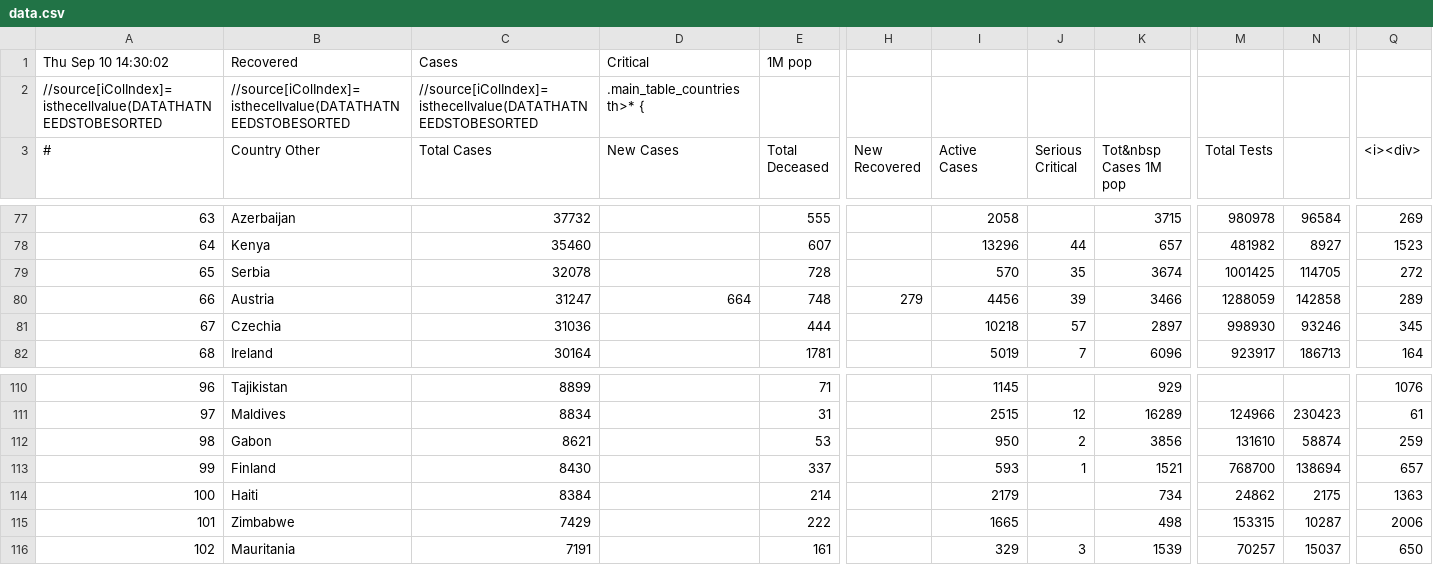
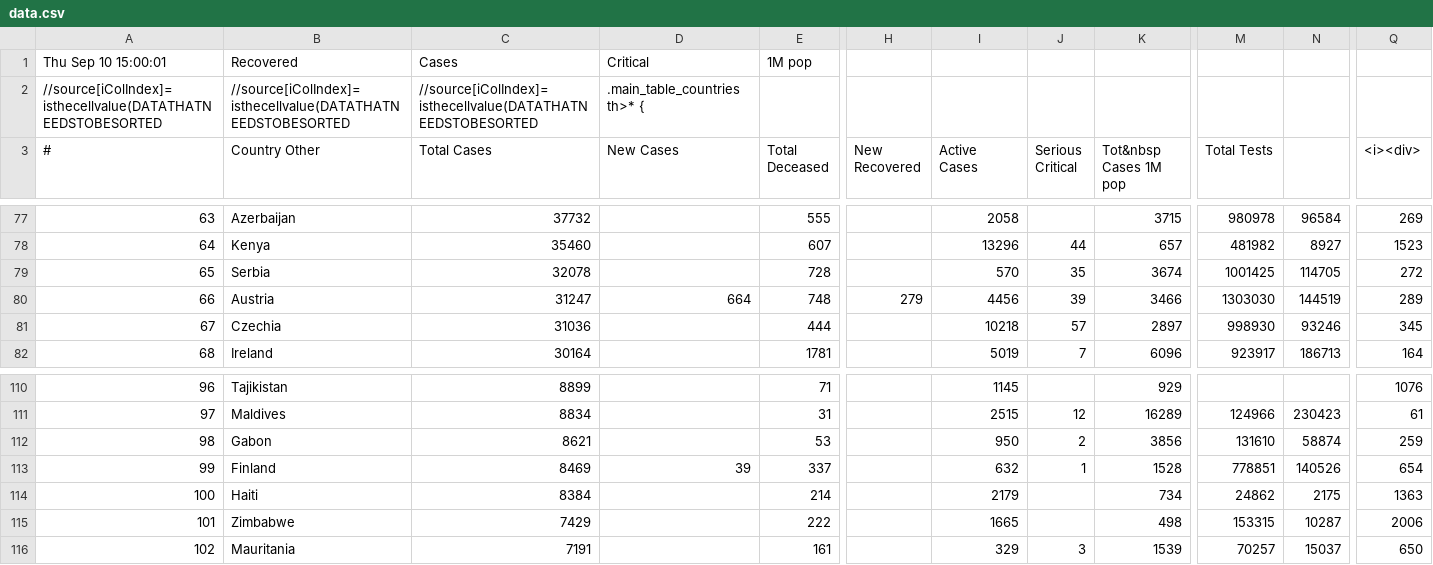
Before and after one commit to hemantaduwarah1/data, a CSV file: data.csv, drawn as a sheet; only a part is shown, gaps mark what is left out; the diff covers the shown part only; the diff names each change by its address in the sheet, - before the commit and + after, or states it on an @@ line.

```diff
--- a/data.csv
+++ b/data.csv
-A1 (#): Thu Sep 10 14:30:02
+A1 (#): Thu Sep 10 15:00:01
-M80 (Total Tests): 1288059
+M80 (Total Tests): 1303030
-N80: 142858
+N80: 144519
-C113 (Total Cases): 8430
+C113 (Total Cases): 8469
-D113 (New Cases): (empty)
+D113 (New Cases): 39
-I113 (Active Cases): 593
+I113 (Active Cases): 632
-K113 (Tot&nbsp Cases 1M pop): 1521
+K113 (Tot&nbsp Cases 1M pop): 1528
-M113 (Total Tests): 768700
+M113 (Total Tests): 778851
-N113: 138694
+N113: 140526
-Q113 (<i><div>): 657
+Q113 (<i><div>): 654
```
Also changed, not shown: 1 added row, 1 removed row and 30 edited cells elsewhere in this file.
